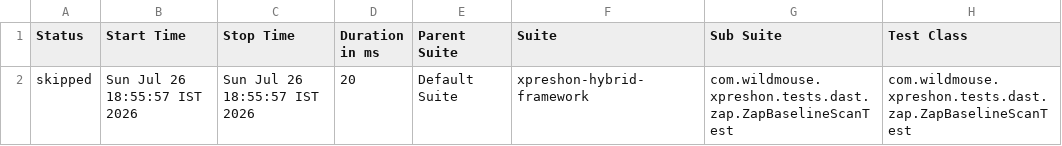
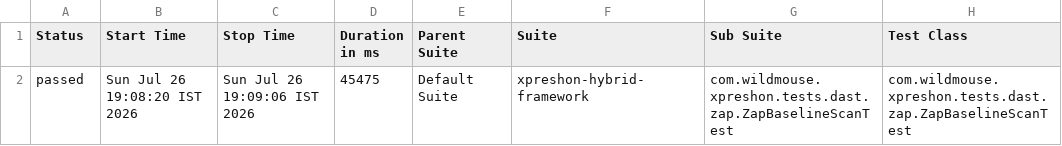
Before and after one commit to sarandadanika/wm-test-report, a CSV file: releases/release-01/data/suites.csv, drawn as a sheet; only a part is shown; the diff names each change by its address in the sheet, - before the commit and + after, or states it on an @@ line.

Commit message:
release-01 - 31/38 passed (2026-07-26 19:09)

```diff
--- a/releases/release-01/data/suites.csv
+++ b/releases/release-01/data/suites.csv
-A2 (Status): skipped
+A2 (Status): passed
-B2 (Start Time): Sun Jul 26 18:55:57 IST 2026
+B2 (Start Time): Sun Jul 26 19:08:20 IST 2026
-C2 (Stop Time): Sun Jul 26 18:55:57 IST 2026
+C2 (Stop Time): Sun Jul 26 19:09:06 IST 2026
-D2 (Duration in ms): 20
+D2 (Duration in ms): 45475
```
Also changed, not shown: 27 other files.
